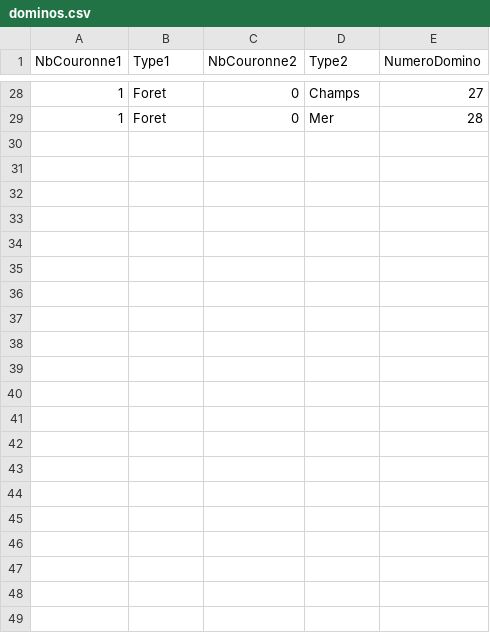
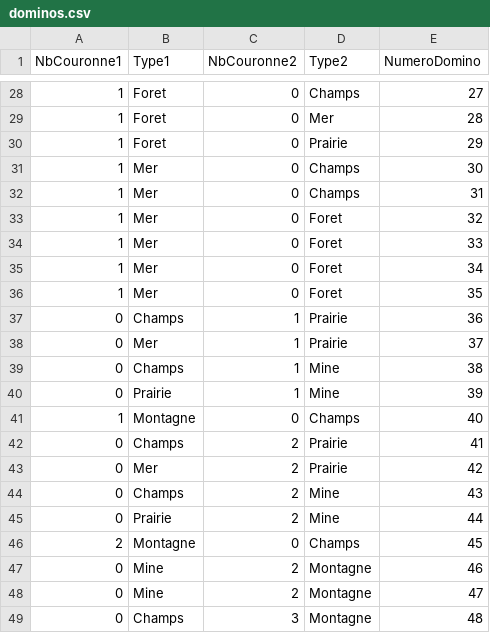
Before and after one commit to SebEdena/dominations, a CSV file: dominos.csv, drawn as a sheet; only a part is shown, gaps mark what is left out.

Commit message:
remis les dominos comme avant

```diff
--- a/dominos.csv
+++ b/dominos.csv
@@ -29 +29,21 @@ NbCouronne1,Type1,NbCouronne2,Type2,NumeroDomino
 1,Foret,0,Mer,28
+1,Foret,0,Prairie,29
+1,Mer,0,Champs,30
+1,Mer,0,Champs,31
+1,Mer,0,Foret,32
+1,Mer,0,Foret,33
+1,Mer,0,Foret,34
+1,Mer,0,Foret,35
+0,Champs,1,Prairie,36
+0,Mer,1,Prairie,37
+0,Champs,1,Mine,38
+0,Prairie,1,Mine,39
+1,Montagne,0,Champs,40
+0,Champs,2,Prairie,41
+0,Mer,2,Prairie,42
+0,Champs,2,Mine,43
+0,Prairie,2,Mine,44
+2,Montagne,0,Champs,45
+0,Mine,2,Montagne,46
+0,Mine,2,Montagne,47
+0,Champs,3,Montagne,48
```
